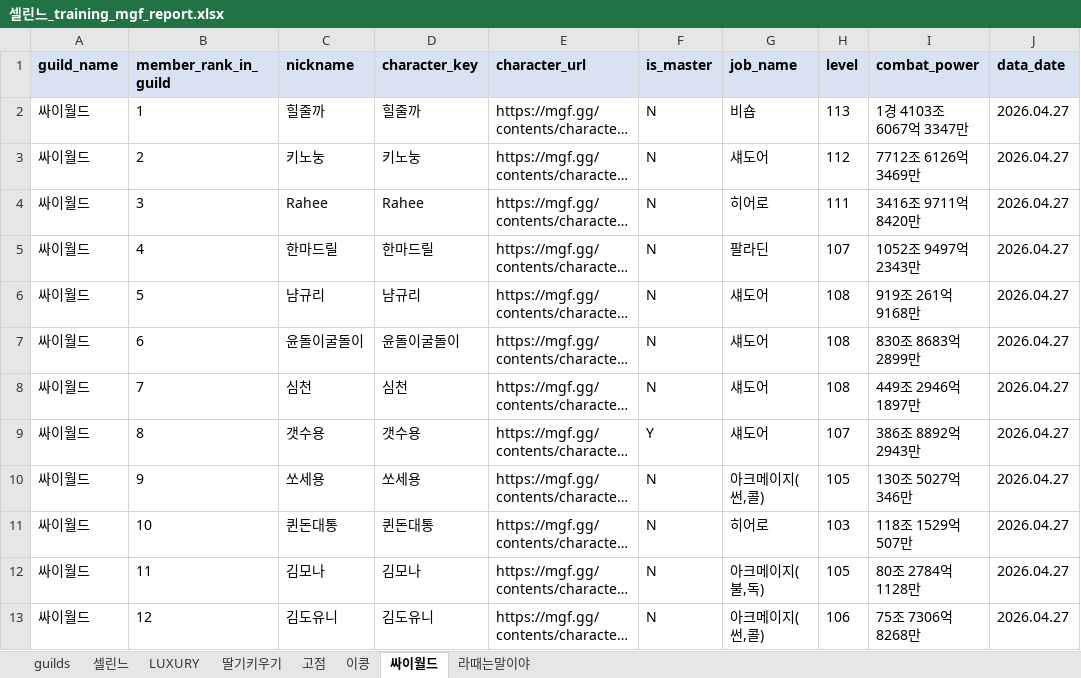
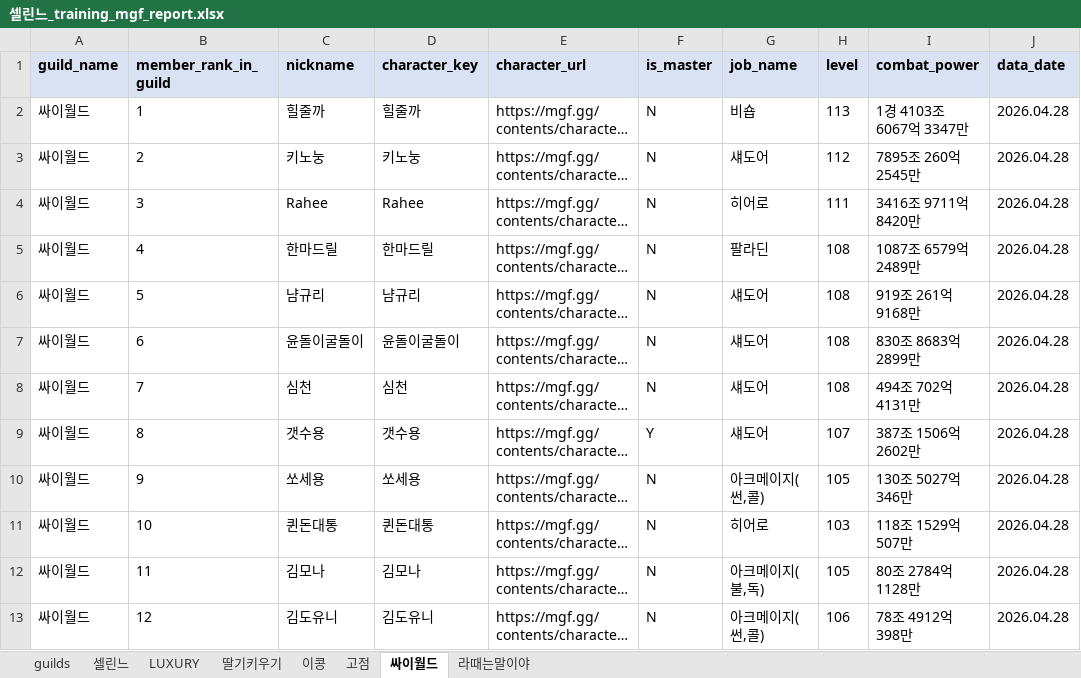
Before and after one commit to pogas/mgf_guild_match, an Excel workbook: reports/셀린느/셀린느_training_mgf_report.xlsx, sheet 싸이월드, drawn as a sheet; only a part is shown; long unchanged cells end in …; values as stored, in another font and other column widths than the file's, no borders; the diff covers the shown part only; the diff names each change by its address in the sheet, - before the commit and + after, or states it on an @@ line.

```diff
--- a/reports/셀린느/셀린느_training_mgf_report.xlsx (sheet 싸이월드)
+++ b/reports/셀린느/셀린느_training_mgf_report.xlsx (sheet 싸이월드)
@@ sheet tab order changed: guilds | 셀린느 | LUXURY | 딸기키우기 | 이콩 | 고점 | 싸이월드 | 라때는말이야 @@
-J2:J13 (data_date): 2026.04.27
+J2:J13 (data_date): 2026.04.28
-I3 (combat_power): 7712조 6126억 3469만
+I3 (combat_power): 7895조 260억 2545만
-H5 (level): 107
+H5 (level): 108
-I5 (combat_power): 1052조 9497억 2343만
+I5 (combat_power): 1087조 6579억 2489만
-I8 (combat_power): 449조 2946억 1897만
+I8 (combat_power): 494조 702억 4131만
-I9 (combat_power): 386조 8892억 2943만
+I9 (combat_power): 387조 1506억 2602만
-I13 (combat_power): 75조 7306억 8268만
+I13 (combat_power): 78조 4912억 398만
```
Also changed, not shown: 1 removed row and 73 edited cells elsewhere in this sheet, sheet 셀린느, sheet 딸기키우기, sheet 이콩, sheet 라때는말이야, sheet LUXURY, sheet 고점, 1 more sheet, reports/빅딜/빅딜_league_mgf_report.xlsx, reports/빅딜/빅딜_training_mgf_report.xlsx, 34 other files.
